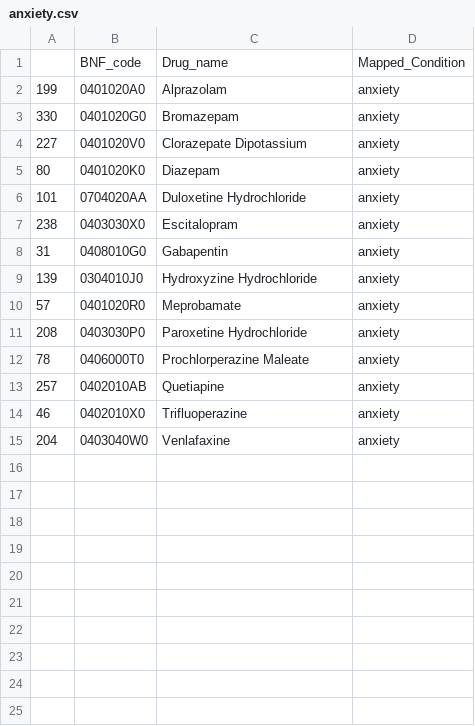
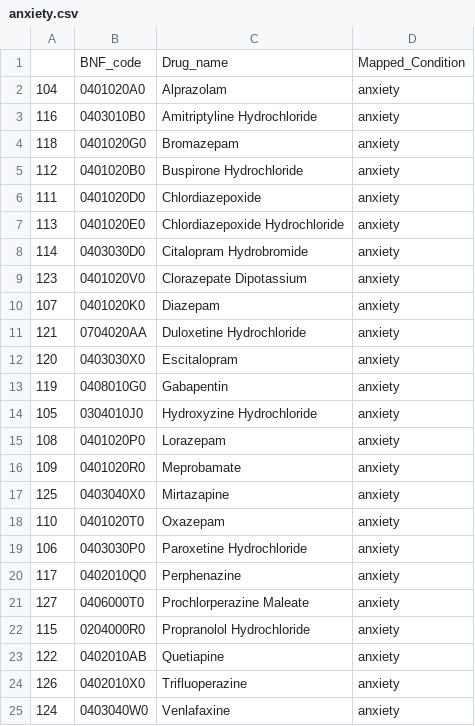
Before and after one commit to sanja7s/MedSat, a CSV file: code/collate_data/NHS_prescription_parser/drug_names/anxiety.csv, drawn as a sheet.

Commit message:
drug names

```diff
--- a/code/collate_data/NHS_prescription_parser/drug_names/anxiety.csv
+++ b/code/collate_data/NHS_prescription_parser/drug_names/anxiety.csv
@@ -1,15 +1,25 @@
 ,BNF_code,Drug_name,Mapped_Condition
-199,0401020A0,Alprazolam,anxiety
-330,0401020G0,Bromazepam,anxiety
-227,0401020V0,Clorazepate Dipotassium,anxiety
-80,0401020K0,Diazepam,anxiety
-101,0704020AA,Duloxetine Hydrochloride,anxiety
-238,0403030X0,Escitalopram,anxiety
-31,0408010G0,Gabapentin,anxiety
-139,0304010J0,Hydroxyzine Hydrochloride,anxiety
-57,0401020R0,Meprobamate,anxiety
-208,0403030P0,Paroxetine Hydrochloride,anxiety
-78,0406000T0,Prochlorperazine Maleate,anxiety
-257,0402010AB,Quetiapine,anxiety
-46,0402010X0,Trifluoperazine,anxiety
-204,0403040W0,Venlafaxine,anxiety
+104,0401020A0,Alprazolam,anxiety
+116,0403010B0,Amitriptyline Hydrochloride,anxiety
+118,0401020G0,Bromazepam,anxiety
+112,0401020B0,Buspirone Hydrochloride,anxiety
+111,0401020D0,Chlordiazepoxide,anxiety
+113,0401020E0,Chlordiazepoxide Hydrochloride,anxiety
+114,0403030D0,Citalopram Hydrobromide,anxiety
+123,0401020V0,Clorazepate Dipotassium,anxiety
+107,0401020K0,Diazepam,anxiety
+121,0704020AA,Duloxetine Hydrochloride,anxiety
+120,0403030X0,Escitalopram,anxiety
+119,0408010G0,Gabapentin,anxiety
+105,0304010J0,Hydroxyzine Hydrochloride,anxiety
+108,0401020P0,Lorazepam,anxiety
+109,0401020R0,Meprobamate,anxiety
+125,0403040X0,Mirtazapine,anxiety
+110,0401020T0,Oxazepam,anxiety
+106,0403030P0,Paroxetine Hydrochloride,anxiety
+117,0402010Q0,Perphenazine,anxiety
+127,0406000T0,Prochlorperazine Maleate,anxiety
+115,0204000R0,Propranolol Hydrochloride,anxiety
+122,0402010AB,Quetiapine,anxiety
+126,0402010X0,Trifluoperazine,anxiety
+124,0403040W0,Venlafaxine,anxiety
```
Also changed, not shown: code/collate_data/NHS_prescription_parser/drug_names/asthma.csv, code/collate_data/NHS_prescription_parser/drug_names/diabetes.csv, 4 other files.
